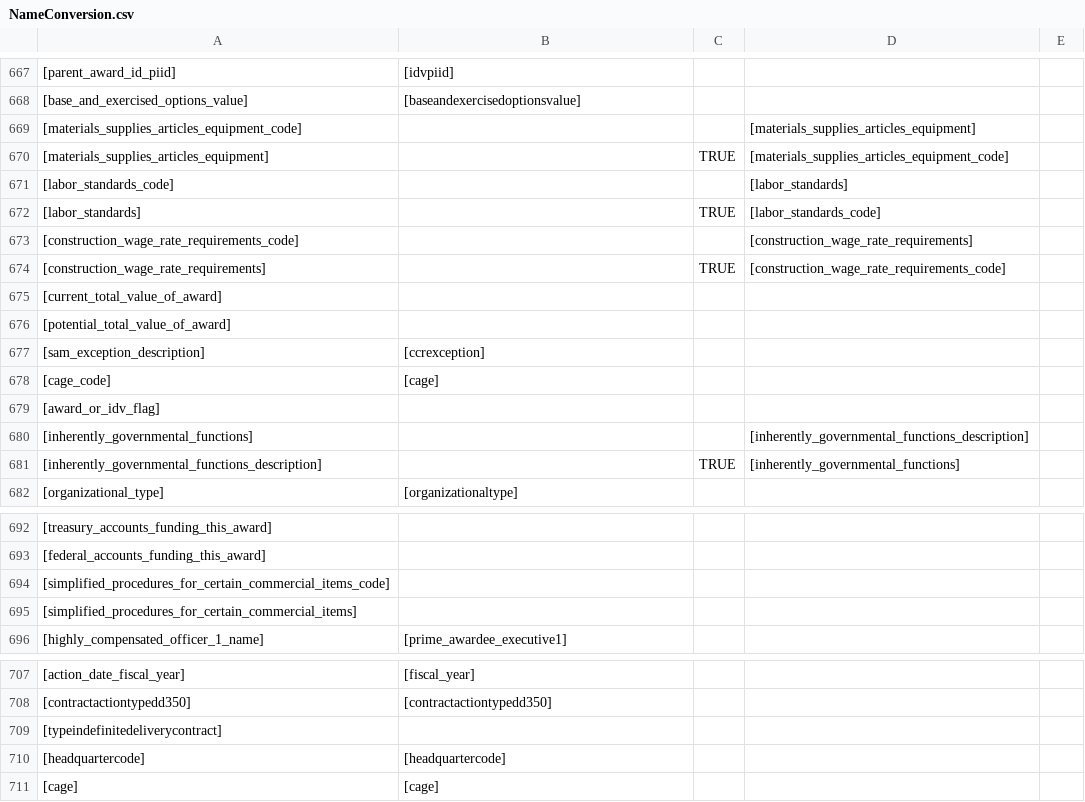
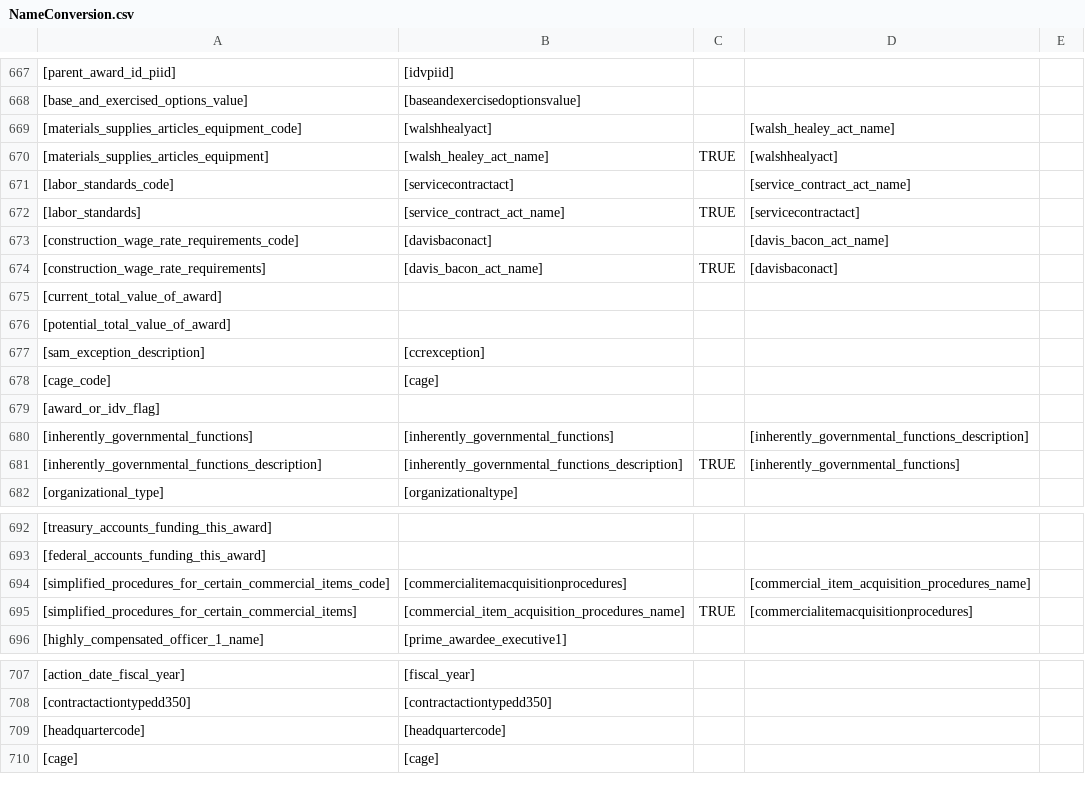
Before and after one commit to CSISdefense/Lookup-Tables, a CSV file: ImportAids/NameConversion.csv, drawn as a sheet; only a part is shown, gaps mark what is left out; the diff names each change by its address in the sheet, - before the commit and + after, or states it on an @@ line.

Commit message:
Identifying renamed columns.

```diff
--- a/ImportAids/NameConversion.csv
+++ b/ImportAids/NameConversion.csv
-B669: (empty)
+B669: [walshhealyact]
-D669: [materials_supplies_articles_equipment]
+D669: [walsh_healey_act_name]
-B670: (empty)
+B670: [walsh_healey_act_name]
-D670: [materials_supplies_articles_equipment_code]
+D670: [walshhealyact]
-B671: (empty)
+B671: [servicecontractact]
-D671: [labor_standards]
+D671: [service_contract_act_name]
-B672: (empty)
+B672: [service_contract_act_name]
-D672: [labor_standards_code]
+D672: [servicecontractact]
-B673: (empty)
+B673: [davisbaconact]
-D673: [construction_wage_rate_requirements]
+D673: [davis_bacon_act_name]
-B674: (empty)
+B674: [davis_bacon_act_name]
-D674: [construction_wage_rate_requirements_code]
+D674: [davisbaconact]
-B680: (empty)
+B680: [inherently_governmental_functions]
-B681: (empty)
+B681: [inherently_governmental_functions_description]
-B694: (empty)
+B694: [commercialitemacquisitionprocedures]
-D694: (empty)
+D694: [commercial_item_acquisition_procedures_name]
-B695: (empty)
+B695: [commercial_item_acquisition_procedures_name]
-C695: (empty)
+C695: TRUE
-D695: (empty)
+D695: [commercialitemacquisitionprocedures]
-row 709: [typeindefinitedeliverycontract]
```
